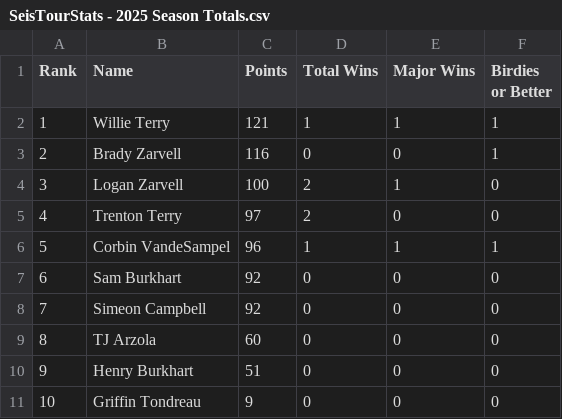
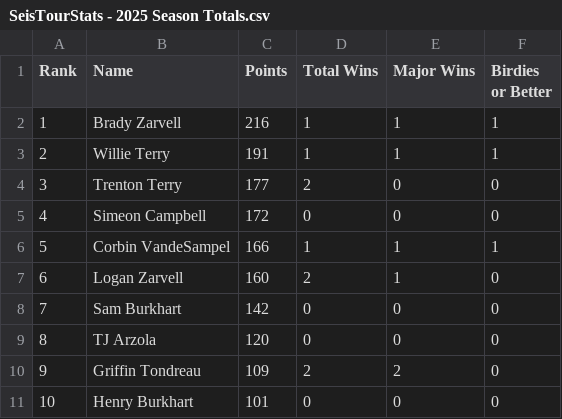
Before and after one commit to debugburkhart/seis-tour, a CSV file: csvs/SeisTourStats - 2025 Season Totals.csv, drawn as a sheet; the diff names each change by its address in the sheet, - before the commit and + after, or states it on an @@ line.

```diff
--- a/csvs/SeisTourStats - 2025 Season Totals.csv
+++ b/csvs/SeisTourStats - 2025 Season Totals.csv
-B2 (Name): Willie Terry
+B2 (Name): Brady Zarvell
-C2 (Points): 121
+C2 (Points): 216
-B3 (Name): Brady Zarvell
+B3 (Name): Willie Terry
-C3 (Points): 116
+C3 (Points): 191
-D3 (Total Wins): 0
+D3 (Total Wins): 1
-E3 (Major Wins): 0
+E3 (Major Wins): 1
-B4 (Name): Logan Zarvell
+B4 (Name): Trenton Terry
-C4 (Points): 100
+C4 (Points): 177
-E4 (Major Wins): 1
+E4 (Major Wins): 0
-B5 (Name): Trenton Terry
+B5 (Name): Simeon Campbell
-C5 (Points): 97
+C5 (Points): 172
-D5 (Total Wins): 2
+D5 (Total Wins): 0
-C6 (Points): 96
+C6 (Points): 166
-B7 (Name): Sam Burkhart
+B7 (Name): Logan Zarvell
-C7 (Points): 92
+C7 (Points): 160
-D7 (Total Wins): 0
+D7 (Total Wins): 2
-E7 (Major Wins): 0
+E7 (Major Wins): 1
-B8 (Name): Simeon Campbell
+B8 (Name): Sam Burkhart
-C8 (Points): 92
+C8 (Points): 142
-C9 (Points): 60
+C9 (Points): 120
-B10 (Name): Henry Burkhart
+B10 (Name): Griffin Tondreau
-C10 (Points): 51
+C10 (Points): 109
-D10 (Total Wins): 0
+D10 (Total Wins): 2
-E10 (Major Wins): 0
+E10 (Major Wins): 2
-B11 (Name): Griffin Tondreau
+B11 (Name): Henry Burkhart
-C11 (Points): 9
+C11 (Points): 101
```
Also changed, not shown: csvs/SeisTourStats - AllTimeLow18.csv, csvs/SeisTourStats - AllTimeLow9.csv, 2 other files.
